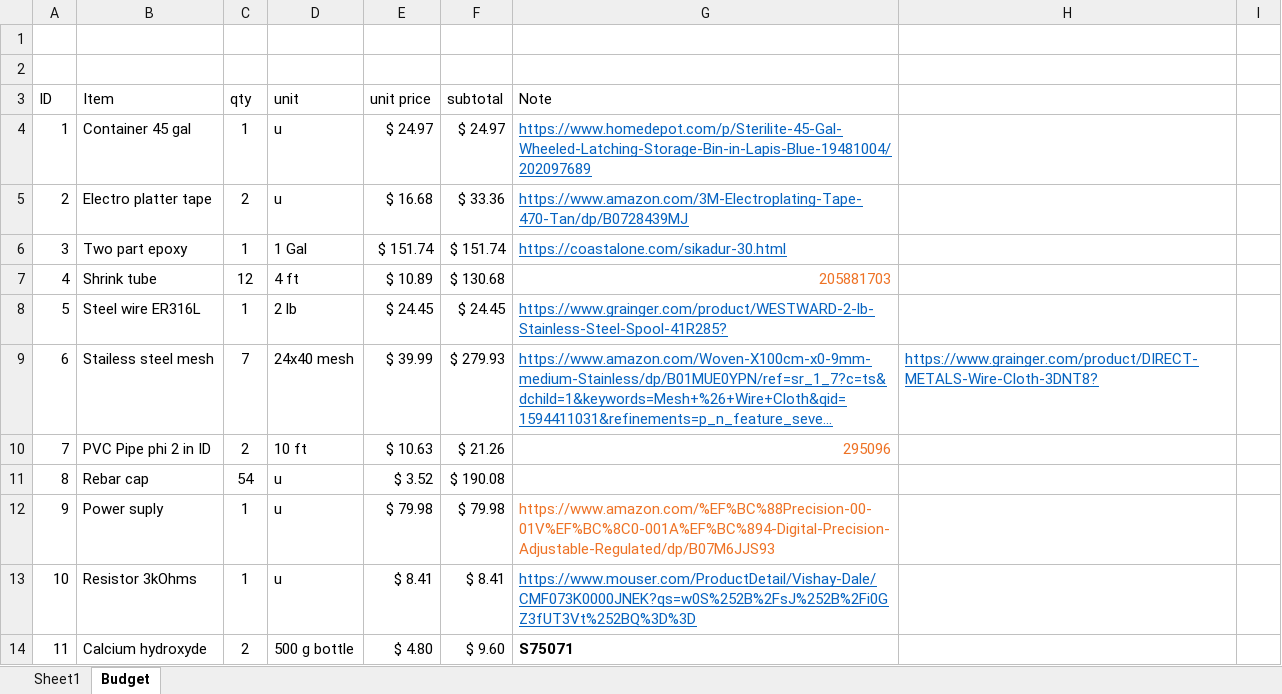
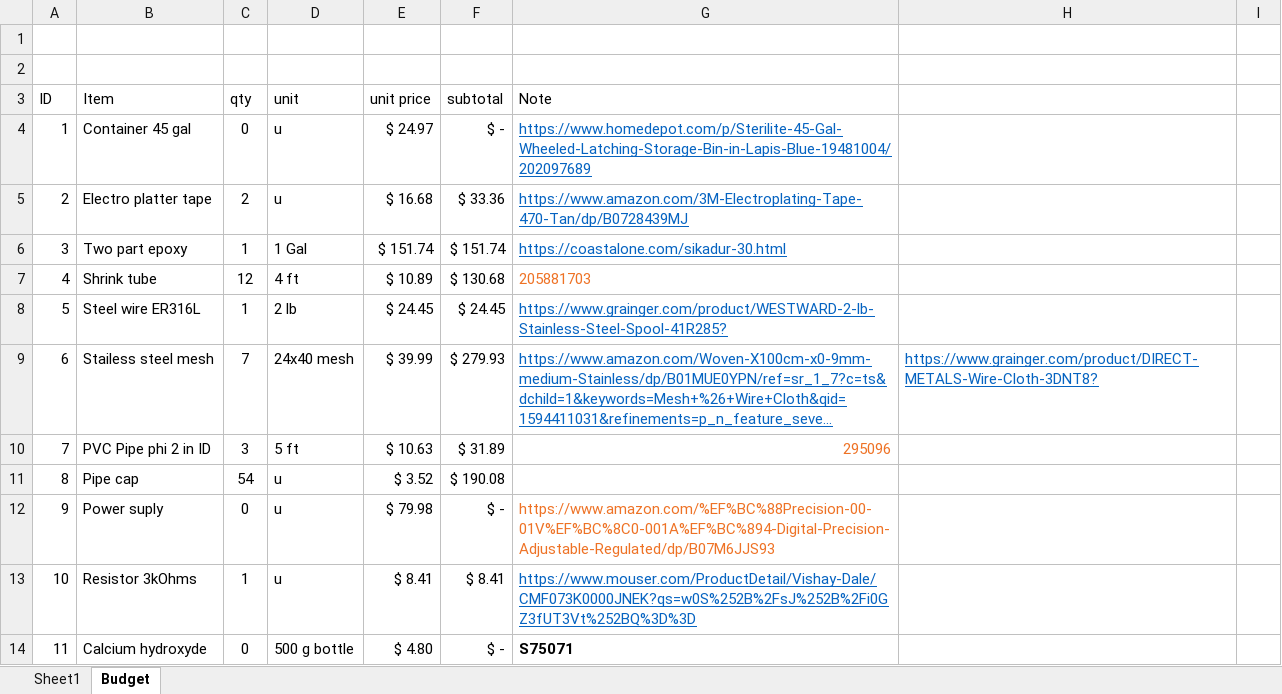
Before and after one commit to vacalderon/Thesis, an Excel workbook: VAC Prelim 2.0/Chapter-4/tables/AcceleratedCorrosion_db075.xlsx, sheet Budget, drawn as a sheet; only a part is shown; long unchanged cells end in …; values as stored, in another font and other column widths than the file's, no borders; the diff covers the shown part only; the diff names each change by its address in the sheet, - before the commit and + after, or states it on an @@ line.

Commit message:
Budget update

```diff
--- a/VAC Prelim 2.0/Chapter-4/tables/AcceleratedCorrosion_db075.xlsx (sheet Budget)
+++ b/VAC Prelim 2.0/Chapter-4/tables/AcceleratedCorrosion_db075.xlsx (sheet Budget)
-C4 (qty): 1
+C4 (qty): 0
-F4 (subtotal): $ 24.97
+F4 (subtotal): $ -
-G7 alignment: right
+G7 alignment: left
-C10 (qty): 2
+C10 (qty): 3
-D10 (unit): 10 ft
+D10 (unit): 5 ft
-F10 (subtotal): $ 21.26
+F10 (subtotal): $ 31.89
-B11 (Item): Rebar cap
+B11 (Item): Pipe cap
-C12 (qty): 1
+C12 (qty): 0
-F12 (subtotal): $ 79.98
+F12 (subtotal): $ -
-C14 (qty): 2
+C14 (qty): 0
-F14 (subtotal): $ 9.60
+F14 (subtotal): $ -
```
Also changed, not shown: 6 added rows and 7 edited cells elsewhere in this sheet, formulas that keep their value, 2 other files.
